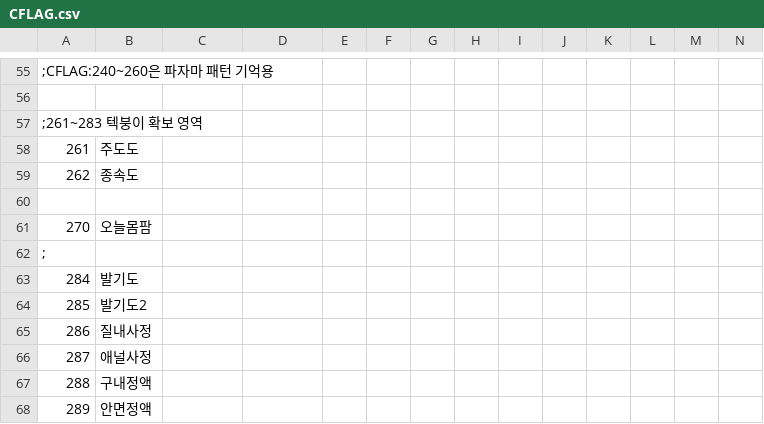
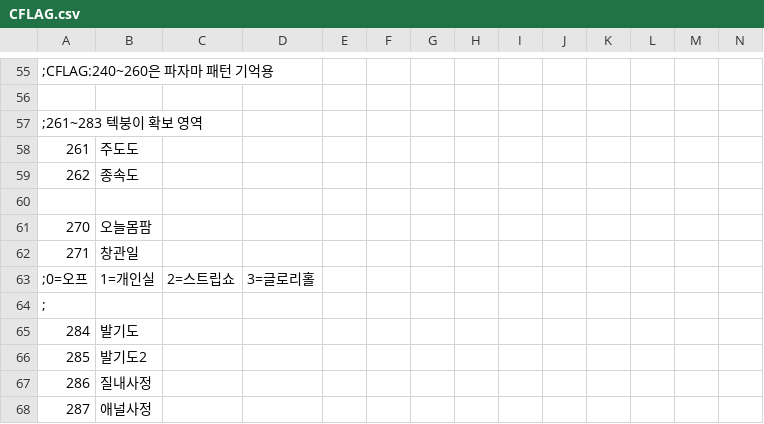
Before and after one commit to keisiki/TWKR-Textbung, a CSV file: CSV/CFLAG.csv, drawn as a sheet; only a part is shown, gaps mark what is left out; the shorter side is filled out with more unchanged rows; rows hold the shown columns only; the diff names each change by its address in the sheet, - before the commit and + after, or states it on an @@ line.

```diff
--- a/CSV/CFLAG.csv
+++ b/CSV/CFLAG.csv
+row 62: 271 | 창관일
+row 63: ;0=오프 | 1=개인실 | 2=스트립쇼 | 3=글로리홀
```
Also changed, not shown: 9 other files.
